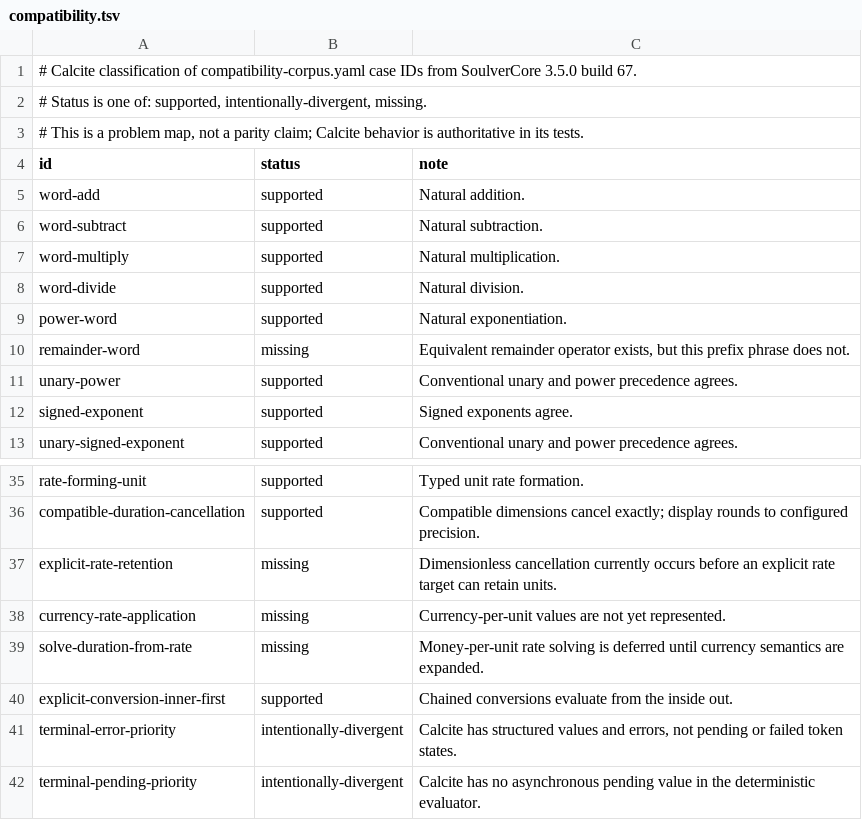
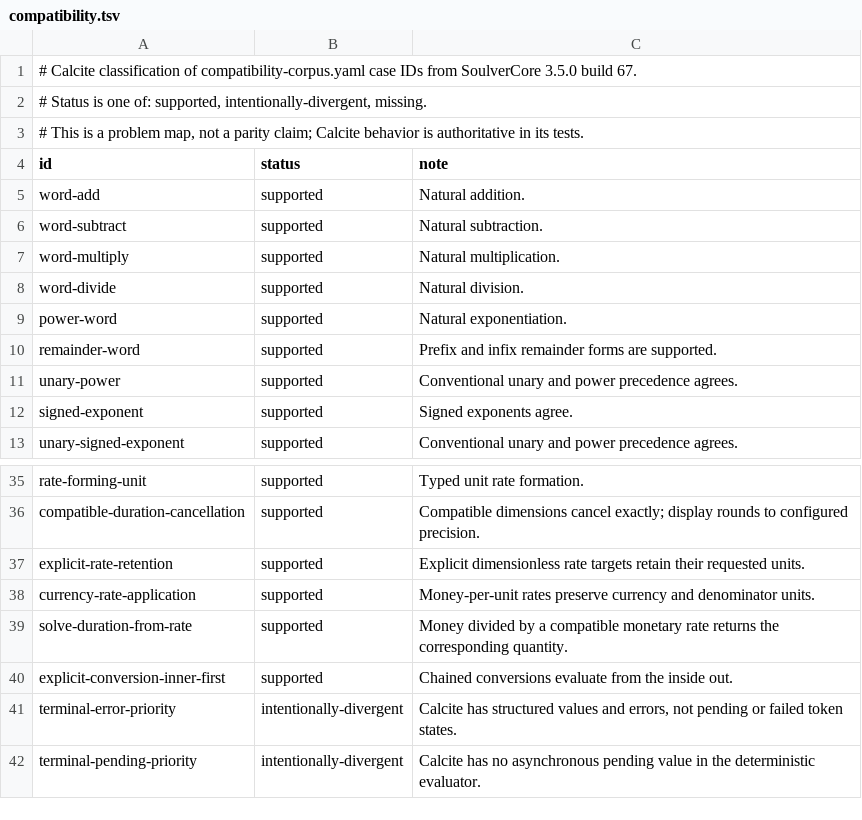
Before and after one commit to qtvibing/calcite, a TSV file: compatibility.tsv, drawn as a sheet; only a part is shown, gaps mark what is left out.

Commit message:
expand temporal rates and cli workflows

```diff
--- a/compatibility.tsv
+++ b/compatibility.tsv
@@ -9,3 +9,3 @@ word-divide	supported	Natural division.
 power-word	supported	Natural exponentiation.
-remainder-word	missing	Equivalent remainder operator exists, but this prefix phrase does not.
+remainder-word	supported	Prefix and infix remainder forms are supported.
 unary-power	supported	Conventional unary and power precedence agrees.
@@ -36,5 +36,5 @@ rate-forming-unit	supported	Typed unit rate formation.
 compatible-duration-cancellation	supported	Compatible dimensions cancel exactly; display rounds to configured precision.
-explicit-rate-retention	missing	Dimensionless cancellation currently occurs before an explicit rate target can retain units.
-currency-rate-application	missing	Currency-per-unit values are not yet represented.
-solve-duration-from-rate	missing	Money-per-unit rate solving is deferred until currency semantics are expanded.
+explicit-rate-retention	supported	Explicit dimensionless rate targets retain their requested units.
+currency-rate-application	supported	Money-per-unit rates preserve currency and denominator units.
+solve-duration-from-rate	supported	Money divided by a compatible monetary rate returns the corresponding quantity.
 explicit-conversion-inner-first	supported	Chained conversions evaluate from the inside out.
```
Also changed, not shown: 34 other files.
